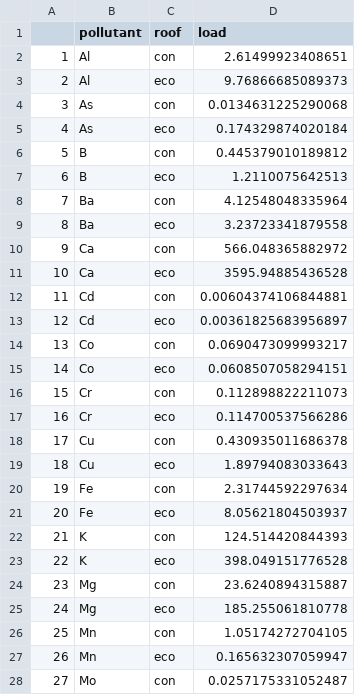
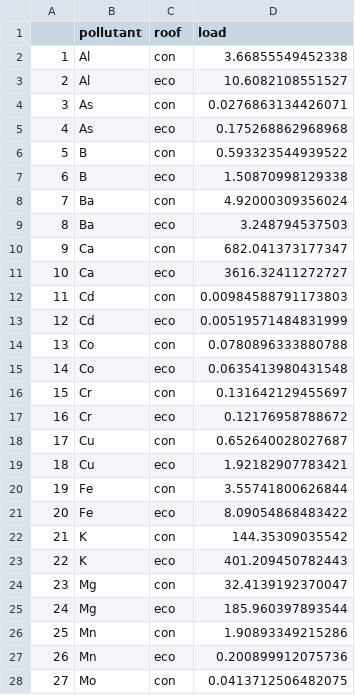
Before and after one commit to avbans/Ecoroof-Analysis, a CSV file: 03_Output/Load.CSV, drawn as a sheet; only a part is shown; the diff covers the shown part only.

```diff
--- a/03_Output/Load.CSV
+++ b/03_Output/Load.CSV
@@ -1,28 +1,28 @@
 "","pollutant","roof","load"
-"1","Al","con",2.61499923408651
-"2","Al","eco",9.76866685089373
-"3","As","con",0.0134631225290068
-"4","As","eco",0.174329874020184
-"5","B","con",0.445379010189812
-"6","B","eco",1.2110075642513
-"7","Ba","con",4.12548048335964
-"8","Ba","eco",3.23723341879558
-"9","Ca","con",566.048365882972
-"10","Ca","eco",3595.94885436528
-"11","Cd","con",0.00604374106844881
-"12","Cd","eco",0.00361825683956897
-"13","Co","con",0.0690473099993217
-"14","Co","eco",0.0608507058294151
-"15","Cr","con",0.112898822211073
-"16","Cr","eco",0.114700537566286
-"17","Cu","con",0.430935011686378
-"18","Cu","eco",1.89794083033643
-"19","Fe","con",2.31744592297634
-"20","Fe","eco",8.05621804503937
-"21","K","con",124.514420844393
-"22","K","eco",398.049151776528
-"23","Mg","con",23.6240894315887
-"24","Mg","eco",185.255061810778
-"25","Mn","con",1.05174272704105
-"26","Mn","eco",0.165632307059947
-"27","Mo","con",0.0257175331052487
+"1","Al","con",3.66855549452338
+"2","Al","eco",10.6082108551527
+"3","As","con",0.0276863134426071
+"4","As","eco",0.175268862968968
+"5","B","con",0.593323544939522
+"6","B","eco",1.50870998129338
+"7","Ba","con",4.92000309356024
+"8","Ba","eco",3.248794537503
+"9","Ca","con",682.041373177347
+"10","Ca","eco",3616.32411272727
+"11","Cd","con",0.00984588791173803
+"12","Cd","eco",0.00519571484831999
+"13","Co","con",0.0780896333880788
+"14","Co","eco",0.0635413980431548
+"15","Cr","con",0.131642129455697
+"16","Cr","eco",0.12176958788672
+"17","Cu","con",0.652640028027687
+"18","Cu","eco",1.92182907783421
+"19","Fe","con",3.55741800626844
+"20","Fe","eco",8.09054868483422
+"21","K","con",144.35309035542
+"22","K","eco",401.209450782443
+"23","Mg","con",32.4139192370047
+"24","Mg","eco",185.960397893544
+"25","Mn","con",1.90893349215286
+"26","Mn","eco",0.200899912075736
+"27","Mo","con",0.0413712506482075
```
Also changed, not shown: 25 edited cells elsewhere in this file, 18 other files.
